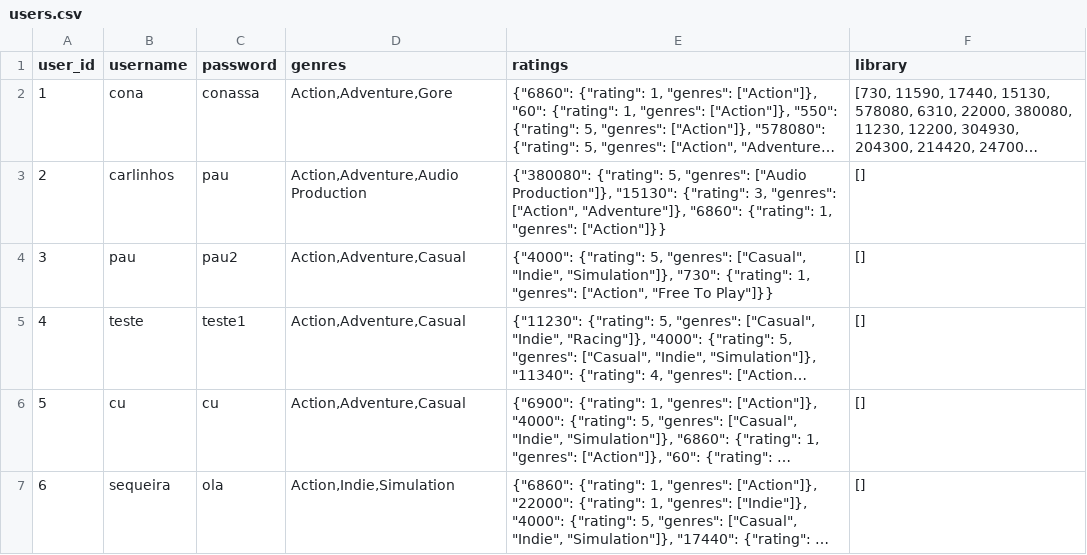
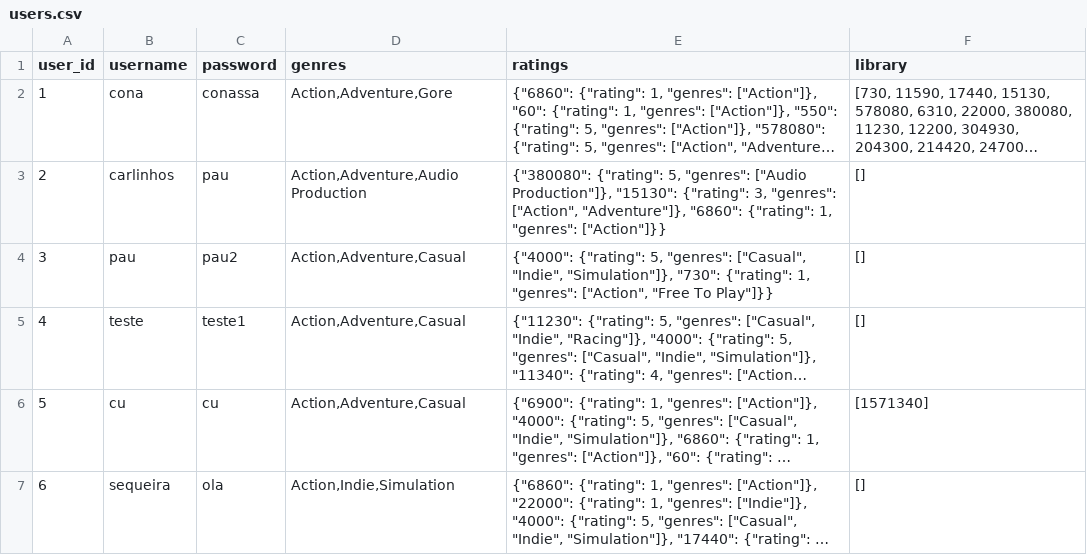
Before and after one commit to TiagoSantos155/Os_Verdadeiros_LAD_Project, a CSV file: dataset/users.csv, drawn as a sheet; long unchanged cells end in …; the diff names each change by its address in the sheet, - before the commit and + after, or states it on an @@ line.

Commit message:
Banner direito
Co-Authored-By: TiagoSantos <149790851+TiagoSantos155@users.noreply.github.com>

```diff
--- a/dataset/users.csv
+++ b/dataset/users.csv
-F6 (library): []
+F6 (library): [1571340]
```
Also changed, not shown: 1 other file.
